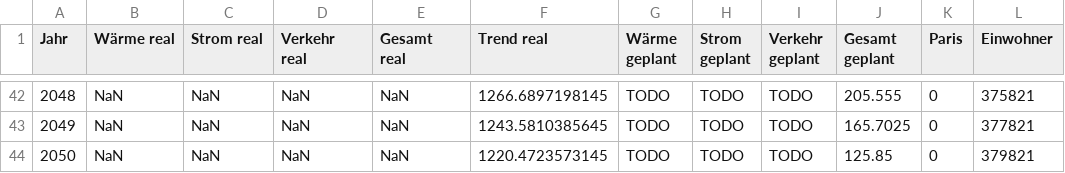
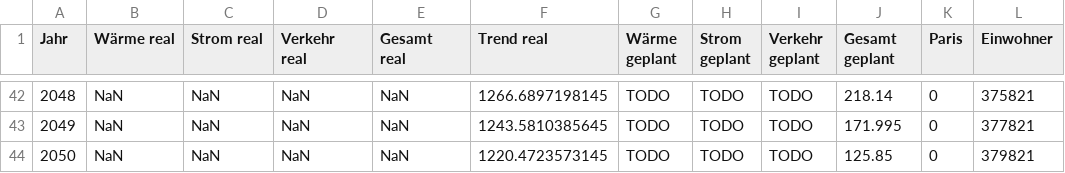
Before and after one commit to codeformuenster/klimawatch, a CSV file: data_1990-2050.csv, drawn as a sheet; only a part is shown, gaps mark what is left out; the diff covers the shown part only.

```diff
--- a/data_1990-2050.csv
+++ b/data_1990-2050.csv
@@ -42,3 +42,3 @@ Jahr,Wärme real,Strom real,Verkehr real,Gesamt real,Trend real,Wärme geplant,S
-2048,NaN,NaN,NaN,NaN,1266.6897198145,TODO,TODO,TODO,205.555,0,375821
-2049,NaN,NaN,NaN,NaN,1243.5810385645,TODO,TODO,TODO,165.7025,0,377821
+2048,NaN,NaN,NaN,NaN,1266.6897198145,TODO,TODO,TODO,218.14,0,375821
+2049,NaN,NaN,NaN,NaN,1243.5810385645,TODO,TODO,TODO,171.995,0,377821
 2050,NaN,NaN,NaN,NaN,1220.4723573145,TODO,TODO,TODO,125.85,0,379821
```
Also changed, not shown: 27 edited cells elsewhere in this file, 1 other file.
